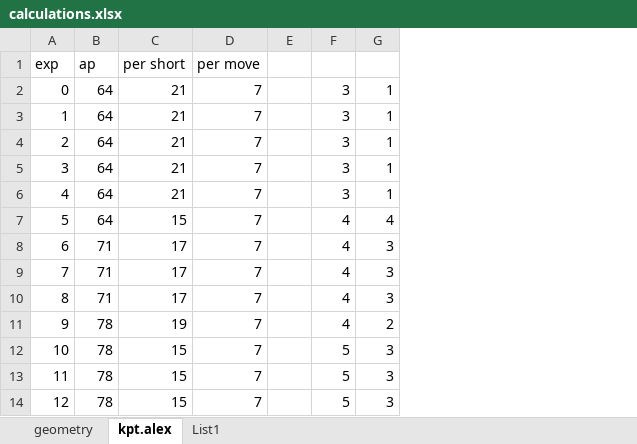
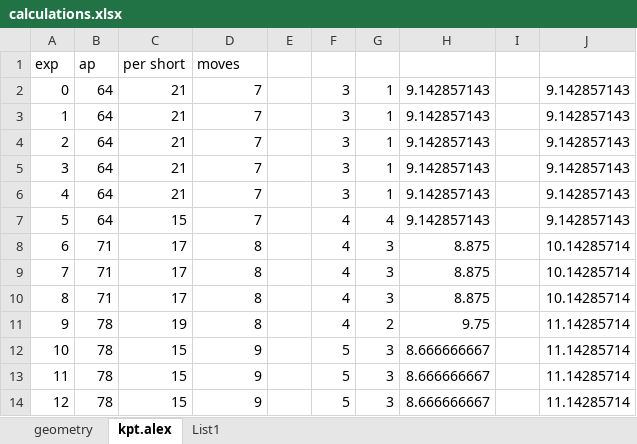
Before and after one commit to smaslan/spellcross-map-edit, an Excel workbook: other/calculations.xlsx, sheet kpt.alex, drawn as a sheet; values as stored, in another font and other column widths than the file's, no borders; the diff names each change by its address in the sheet, - before the commit and + after, or states it on an @@ line.

Commit message:
unit view range done, unit move range works (slow)

```diff
--- a/other/calculations.xlsx (sheet kpt.alex)
+++ b/other/calculations.xlsx (sheet kpt.alex)
+column H, rows 2-14: 9.142857143 | 9.142857143 | 9.142857143 | 9.142857143 | 9.142857143 | 9.142857143 | 8.875 | 8.875 | 8.875 | 9.75 | 8.666666667 | 8.666666667 | 8.666666667
+column I, empty
+column J, rows 2-14: 9.142857143 | 9.142857143 | 9.142857143 | 9.142857143 | 9.142857143 | 9.142857143 | 10.14285714 | 10.14285714 | 10.14285714 | 11.14285714 | 11.14285714 | 11.14285714 | 11.14285714
-D1: per move
+D1: moves
-D8:D11: 7
+D8:D11: 8
-D12:D14: 7
+D12:D14: 9
```
Also changed, not shown: 11 other files.
